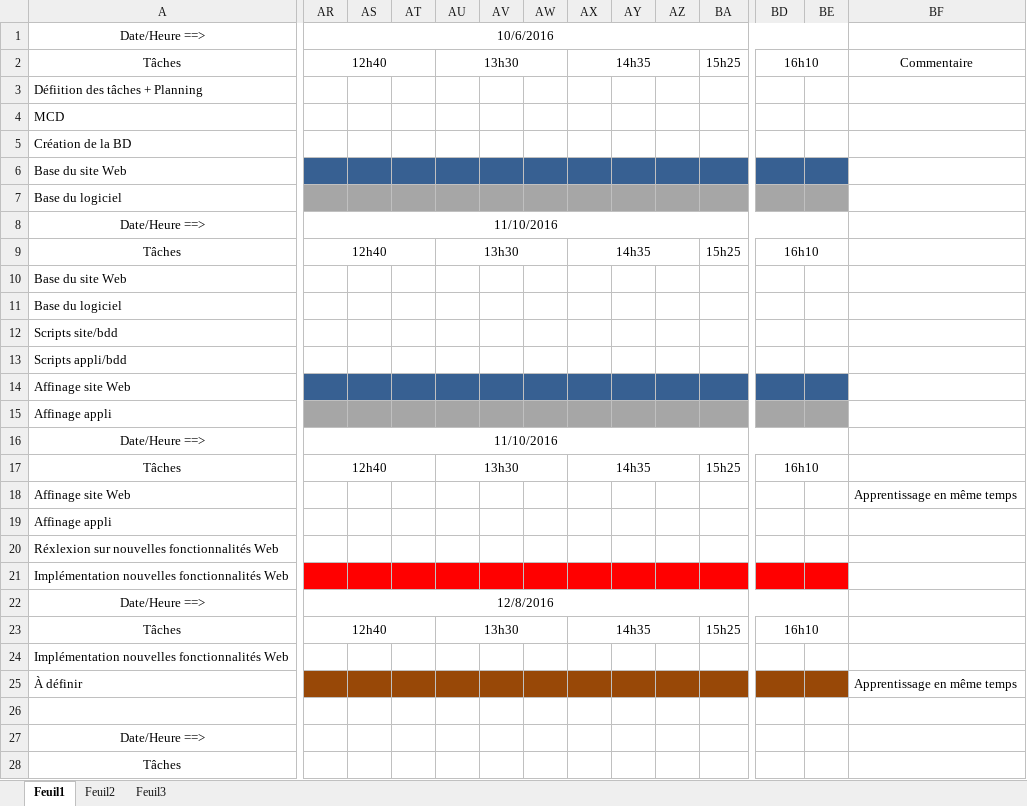
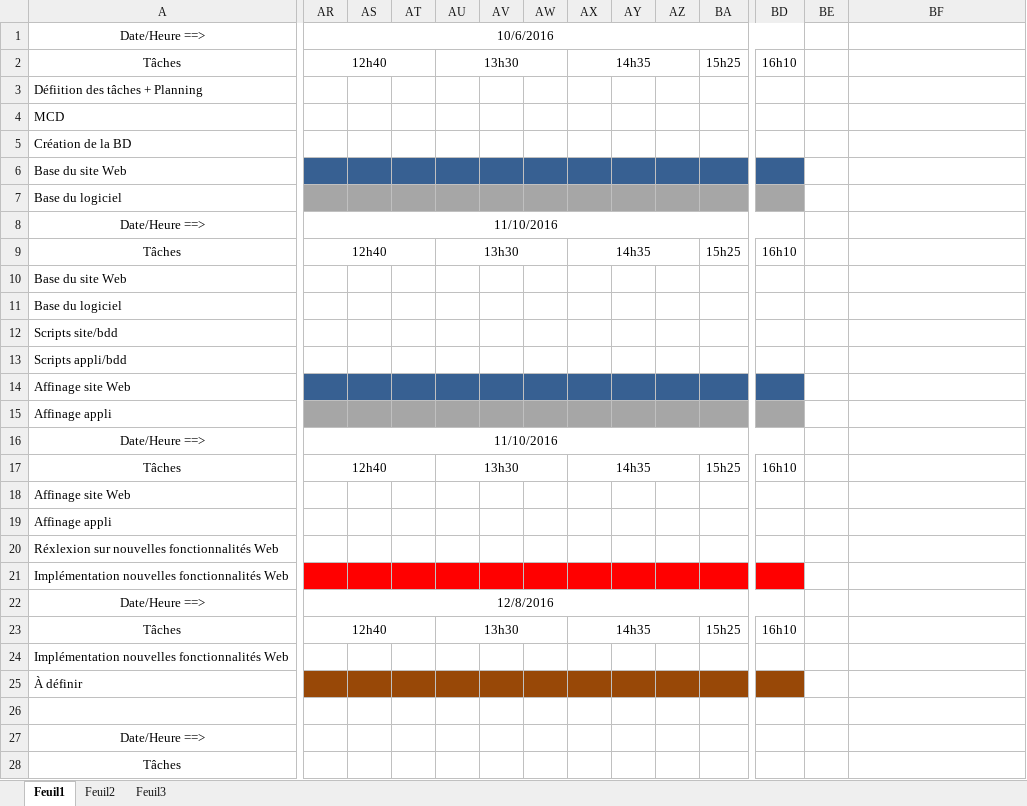
Before and after one commit to rrxavier/Artifact, an Excel workbook: Doc/Wikberg_OliveiraPlanningInitial.xlsx, sheet Feuil1, drawn as a sheet; only a part is shown, gaps mark what is left out; values as stored, in another font and other column widths than the file's, no borders; the diff names each change by its address in the sheet, - before the commit and + after, or states it on an @@ line.

```diff
--- a/Doc/Wikberg_OliveiraPlanningInitial.xlsx (sheet Feuil1)
+++ b/Doc/Wikberg_OliveiraPlanningInitial.xlsx (sheet Feuil1)
-AR1:BE1 merged
+AR1:BD1 merged
-BD2:BE2 merged
-BF2: Commentaire
+BF2: (empty)
-BE6 fill: #376092
+BE6 fill: none
-BE7 fill: #A6A6A6
+BE7 fill: none
-AR8:BE8 merged
+AR8:BD8 merged
-BD9:BE9 merged
-BE14 fill: #376092
+BE14 fill: none
-BE15 fill: #A6A6A6
+BE15 fill: none
-AR16:BE16 merged
+AR16:BD16 merged
-BD17:BE17 merged
-BF18: Apprentissage en même temps
+BF18: (empty)
-BE21 fill: #FF0000
+BE21 fill: none
-AR22:BE22 merged
+AR22:BD22 merged
-BD23:BE23 merged
-BE25 fill: #984807
+BE25 fill: none
-BF25: Apprentissage en même temps
+BF25: (empty)
```
Also changed, not shown: Doc/Wikberg_OliveiraPlanningCourant.xlsx, 22 other files.
